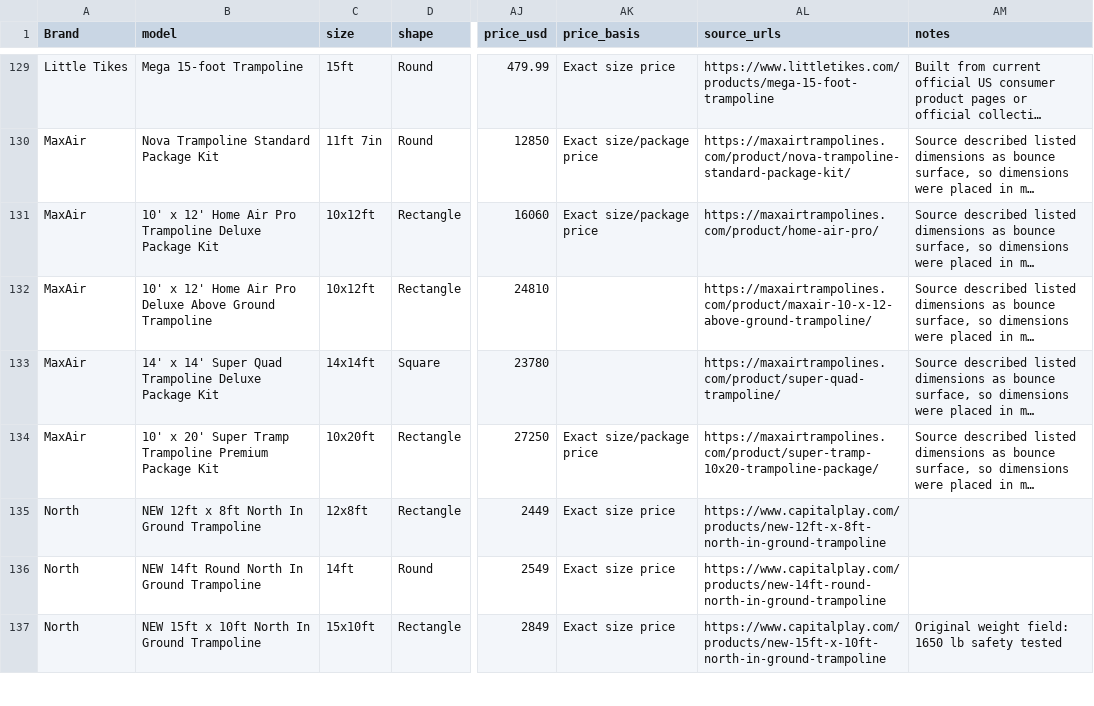
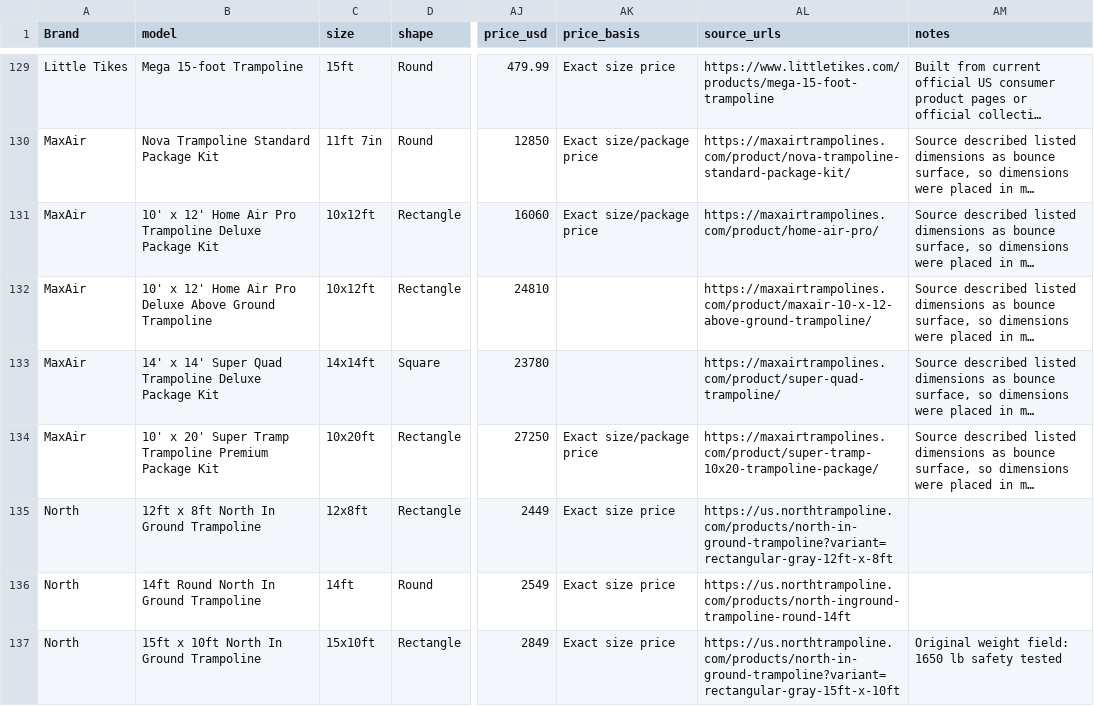
Before and after one commit to jibs1122/bouncearena-usa, a CSV file: data/products-us.csv, drawn as a sheet; only a part is shown, gaps mark what is left out; long unchanged cells end in …; the diff covers the shown part only; the diff names each change by its address in the sheet, - before the commit and + after, or states it on an @@ line.

```diff
--- a/data/products-us.csv
+++ b/data/products-us.csv
-B135 (model): NEW 12ft x 8ft North In Ground Trampoline
+B135 (model): 12ft x 8ft North In Ground Trampoline
-AL135 (source_urls): https://www.capitalplay.com/products/new-12ft-x-8ft-north-in-ground-trampoline
+AL135 (source_urls): https://us.northtrampoline.com/products/north-in-ground-trampoline?variant=rectangular-gray-12ft-x-8ft
-B136 (model): NEW 14ft Round North In Ground Trampoline
+B136 (model): 14ft Round North In Ground Trampoline
-AL136 (source_urls): https://www.capitalplay.com/products/new-14ft-round-north-in-ground-trampoline
+AL136 (source_urls): https://us.northtrampoline.com/products/north-inground-trampoline-round-14ft
-B137 (model): NEW 15ft x 10ft North In Ground Trampoline
+B137 (model): 15ft x 10ft North In Ground Trampoline
-AL137 (source_urls): https://www.capitalplay.com/products/new-15ft-x-10ft-north-in-ground-trampoline
+AL137 (source_urls): https://us.northtrampoline.com/products/north-in-ground-trampoline?variant=rectangular-gray-15ft-x-10ft
```
Also changed, not shown: 5 added rows and 2 edited cells elsewhere in this file, 14 other files.
